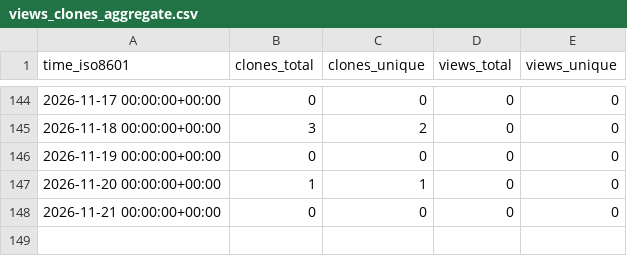
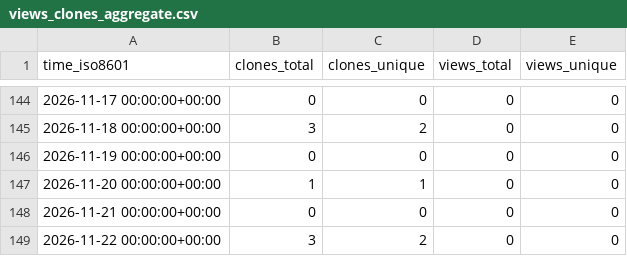
Before and after one commit to MeherBhaskar/temporal-debug-stats, a CSV file: MeherBhaskar/meherbhaskar.github.io/ghrs-data/views_clones_aggregate.csv, drawn as a sheet; only a part is shown, gaps mark what is left out; the diff names each change by its address in the sheet, - before the commit and + after, or states it on an @@ line.

```diff
--- a/MeherBhaskar/meherbhaskar.github.io/ghrs-data/views_clones_aggregate.csv
+++ b/MeherBhaskar/meherbhaskar.github.io/ghrs-data/views_clones_aggregate.csv
+row 149: 2026-11-22 00:00:00+00:00 | 3 | 2 | 0 | 0
```
Also changed, not shown: 1 other file.
